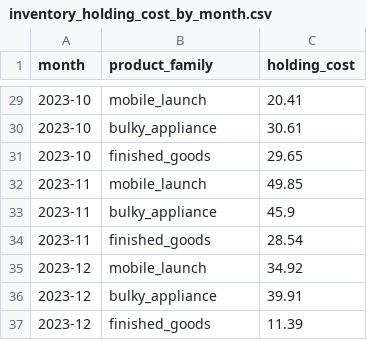
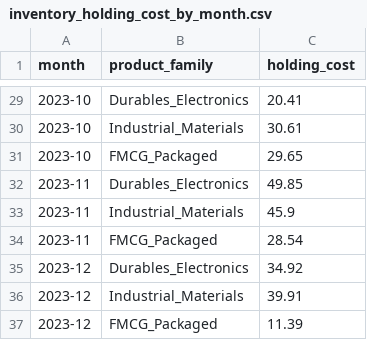
Before and after one commit to lequanghuyvnkor/logihub-scm-snu, a CSV file: logihub_application_code/backend/mocks/group_B_data/inventory_holding_cost_by_month.csv, drawn as a sheet; only a part is shown, gaps mark what is left out; the diff covers the shown part only.

```diff
--- a/logihub_application_code/backend/mocks/group_B_data/inventory_holding_cost_by_month.csv
+++ b/logihub_application_code/backend/mocks/group_B_data/inventory_holding_cost_by_month.csv
@@ -29,9 +29,9 @@ month,product_family,holding_cost
-2023-10,mobile_launch,20.41
-2023-10,bulky_appliance,30.61
-2023-10,finished_goods,29.65
-2023-11,mobile_launch,49.85
-2023-11,bulky_appliance,45.9
-2023-11,finished_goods,28.54
-2023-12,mobile_launch,34.92
-2023-12,bulky_appliance,39.91
-2023-12,finished_goods,11.39
+2023-10,Durables_Electronics,20.41
+2023-10,Industrial_Materials,30.61
+2023-10,FMCG_Packaged,29.65
+2023-11,Durables_Electronics,49.85
+2023-11,Industrial_Materials,45.9
+2023-11,FMCG_Packaged,28.54
+2023-12,Durables_Electronics,34.92
+2023-12,Industrial_Materials,39.91
+2023-12,FMCG_Packaged,11.39
```
Also changed, not shown: 27 edited cells elsewhere in this file, logihub_application_code/backend/mocks/group_A_data/monthly_demand_by_region.csv, logihub_application_code/backend/mocks/group_A_data/od_matrix_17_region.csv, 28 other files.
